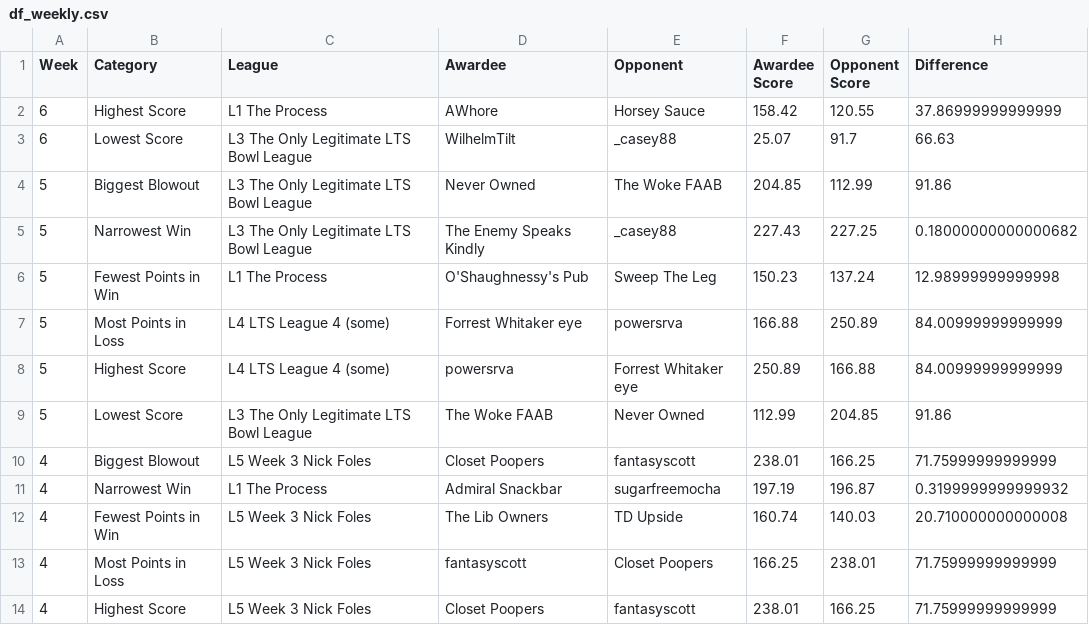
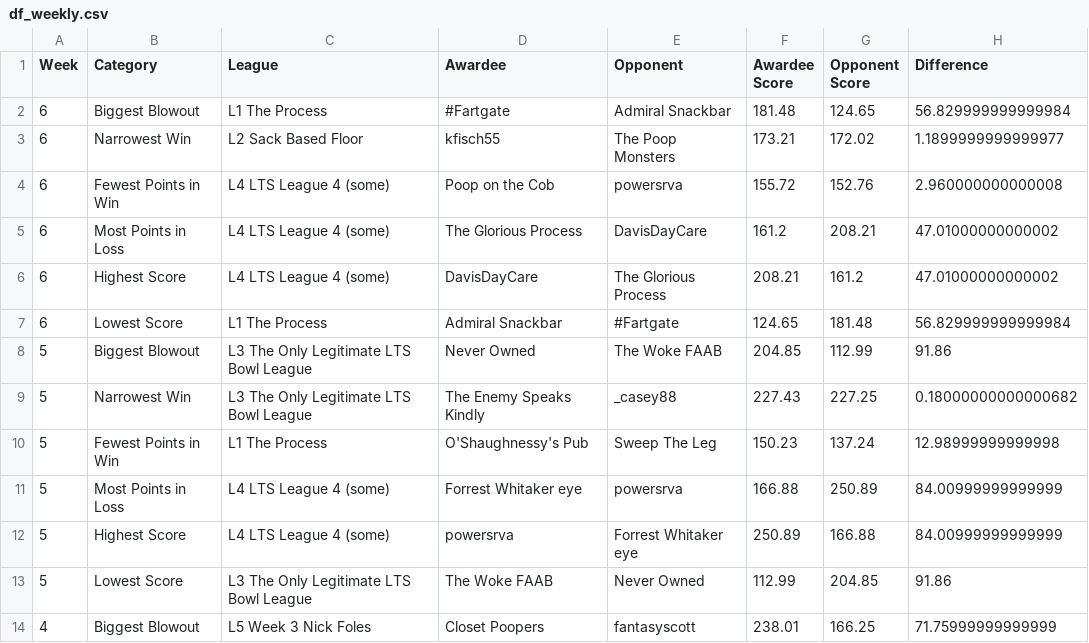
Before and after one commit to matthewdwood82/LTS-Bowl-2023, a CSV file: dat/df_weekly.csv, drawn as a sheet; only a part is shown; the shorter side is filled out with more unchanged rows.

```diff
--- a/dat/df_weekly.csv
+++ b/dat/df_weekly.csv
@@ -1,4 +1,8 @@
 Week,Category,League,Awardee,Opponent,Awardee Score,Opponent Score,Difference
-6,Highest Score,L1 The Process,AWhore,Horsey Sauce,158.42,120.55,37.86999999999999
-6,Lowest Score,L3 The Only Legitimate LTS Bowl League,WilhelmTilt,_casey88,25.07,91.7,66.63
+6,Biggest Blowout,L1 The Process,#Fartgate,Admiral Snackbar,181.48,124.65,56.829999999999984
+6,Narrowest Win,L2 Sack Based Floor,kfisch55,The Poop Monsters,173.21,172.02,1.1899999999999977
+6,Fewest Points in Win,L4 LTS League 4 (some),Poop on the Cob,powersrva,155.72,152.76,2.960000000000008
+6,Most Points in Loss,L4 LTS League 4 (some),The Glorious Process,DavisDayCare,161.2,208.21,47.01000000000002
+6,Highest Score,L4 LTS League 4 (some),DavisDayCare,The Glorious Process,208.21,161.2,47.01000000000002
+6,Lowest Score,L1 The Process,Admiral Snackbar,#Fartgate,124.65,181.48,56.829999999999984
 5,Biggest Blowout,L3 The Only Legitimate LTS Bowl League,Never Owned ,The Woke FAAB,204.85,112.99,91.86
```
Also changed, not shown: dat/df_eliminated.csv, dat/df_scores.csv, 2 other files.
